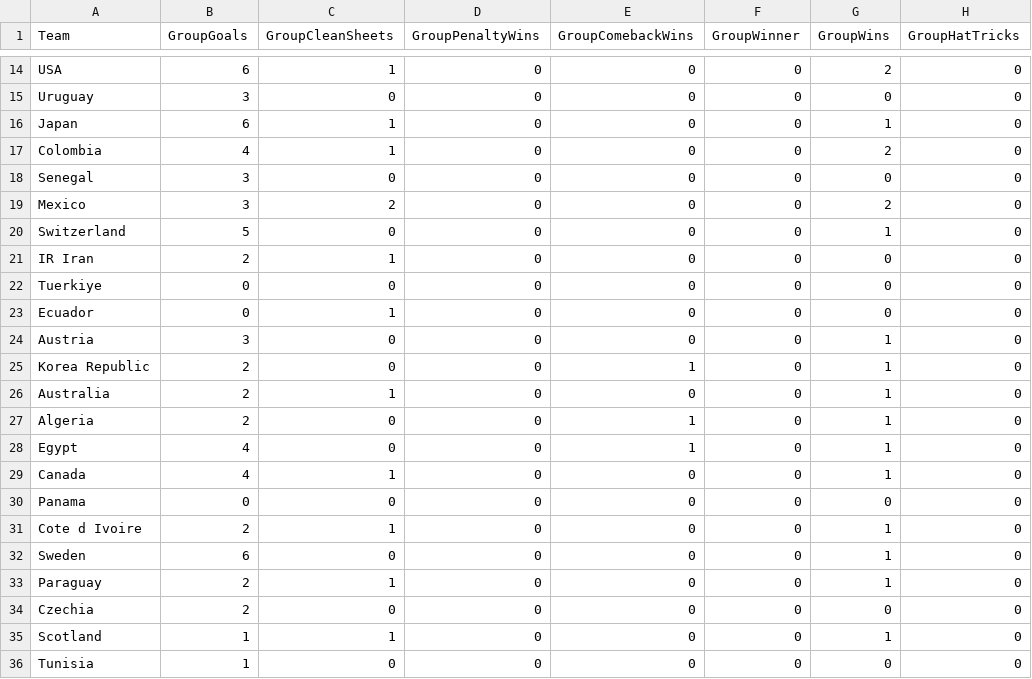
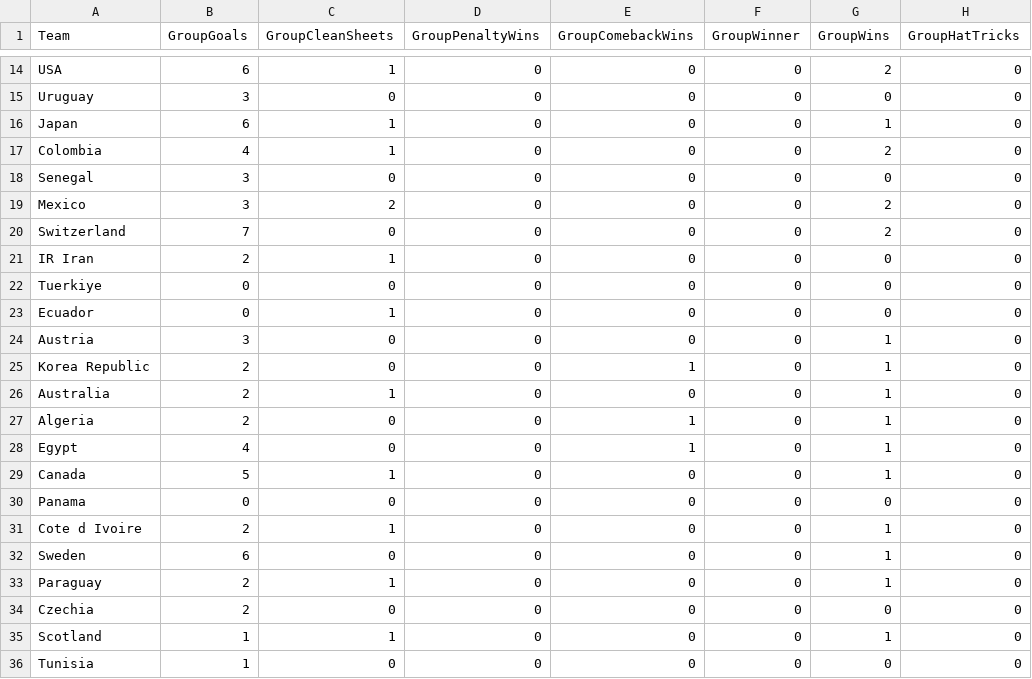
Before and after one commit to oisincarroll296/wc2026-sweepstake, a CSV file: data/match_stats.csv, drawn as a sheet; only a part is shown, gaps mark what is left out; the diff names each change by its address in the sheet, - before the commit and + after, or states it on an @@ line.

Commit message:
Stats: match 51

```diff
--- a/data/match_stats.csv
+++ b/data/match_stats.csv
-B20 (GroupGoals): 5
+B20 (GroupGoals): 7
-G20 (GroupWins): 1
+G20 (GroupWins): 2
-B29 (GroupGoals): 4
+B29 (GroupGoals): 5
```
